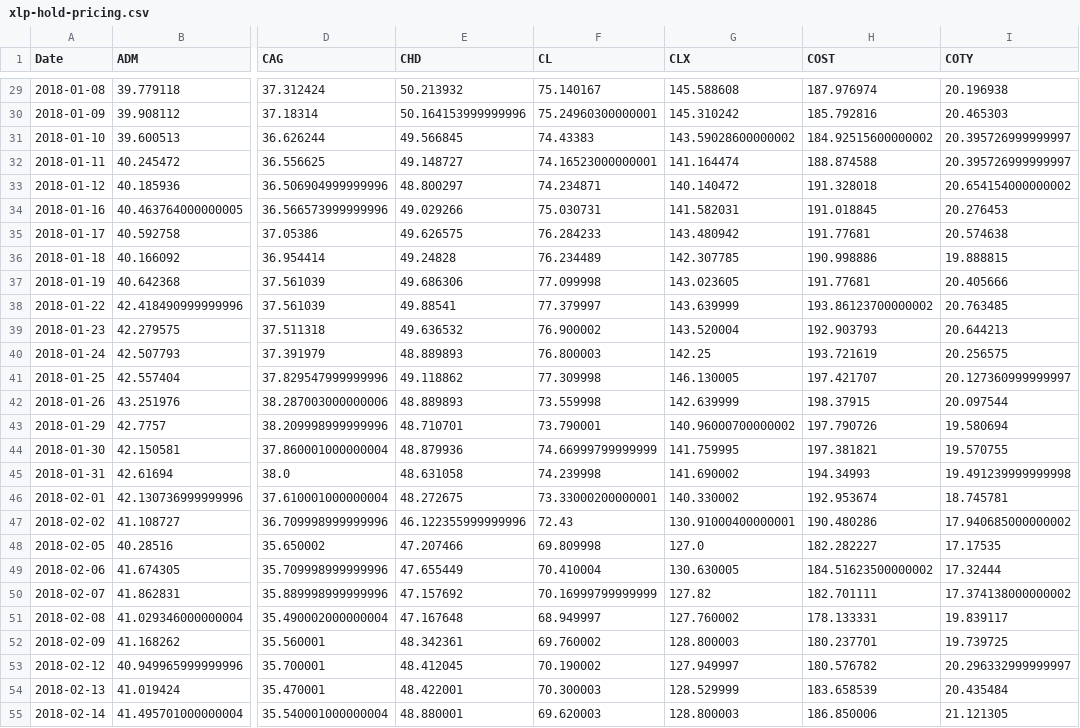
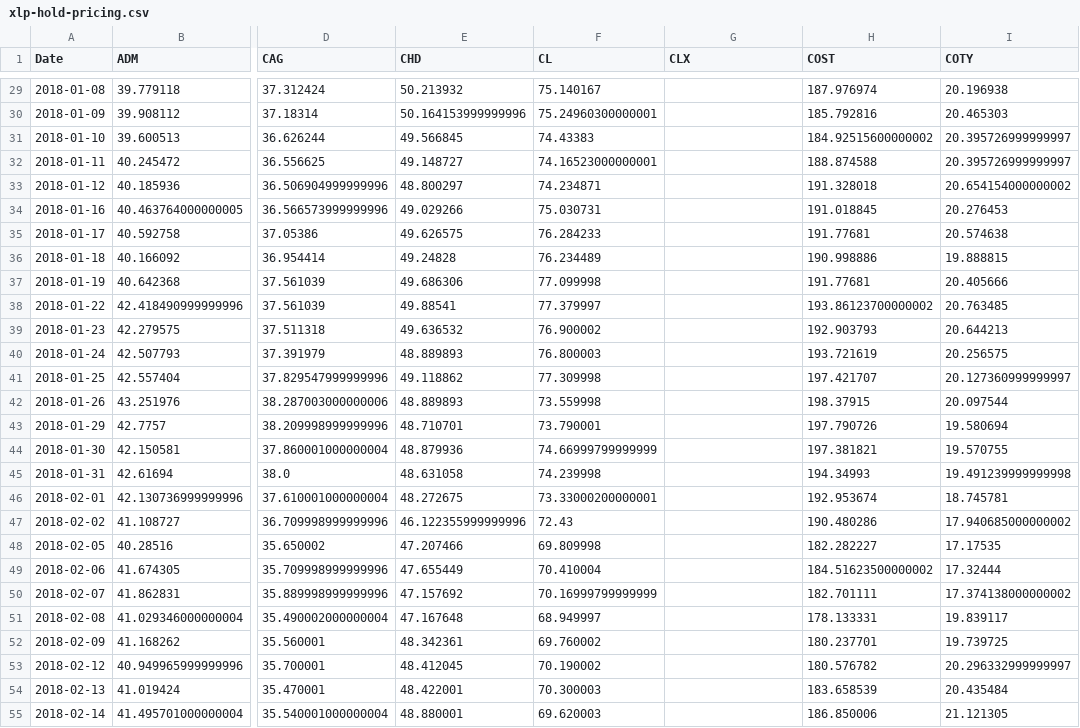
Before and after one commit to Yeess/quantum, a CSV file: pricing/SPY/xlp-hold-pricing.csv, drawn as a sheet; only a part is shown, gaps mark what is left out; the diff covers the shown part only; the diff names each change by its address in the sheet, - before the commit and + after, or states it on an @@ line.

```diff
--- a/pricing/SPY/xlp-hold-pricing.csv
+++ b/pricing/SPY/xlp-hold-pricing.csv
-G29 (CLX): 145.588608
+G29 (CLX): (empty)
-G30 (CLX): 145.310242
+G30 (CLX): (empty)
-G31 (CLX): 143.59028600000002
+G31 (CLX): (empty)
-G32 (CLX): 141.164474
+G32 (CLX): (empty)
-G33 (CLX): 140.140472
+G33 (CLX): (empty)
-G34 (CLX): 141.582031
+G34 (CLX): (empty)
-G35 (CLX): 143.480942
+G35 (CLX): (empty)
-G36 (CLX): 142.307785
+G36 (CLX): (empty)
-G37 (CLX): 143.023605
+G37 (CLX): (empty)
-G38 (CLX): 143.639999
+G38 (CLX): (empty)
-G39 (CLX): 143.520004
+G39 (CLX): (empty)
-G40 (CLX): 142.25
+G40 (CLX): (empty)
-G41 (CLX): 146.130005
+G41 (CLX): (empty)
-G42 (CLX): 142.639999
+G42 (CLX): (empty)
-G43 (CLX): 140.96000700000002
+G43 (CLX): (empty)
-G44 (CLX): 141.759995
+G44 (CLX): (empty)
-G45 (CLX): 141.690002
+G45 (CLX): (empty)
-G46 (CLX): 140.330002
+G46 (CLX): (empty)
-G47 (CLX): 130.91000400000001
+G47 (CLX): (empty)
-G48 (CLX): 127.0
+G48 (CLX): (empty)
-G49 (CLX): 130.630005
+G49 (CLX): (empty)
-G50 (CLX): 127.82
+G50 (CLX): (empty)
-G51 (CLX): 127.760002
+G51 (CLX): (empty)
-G52 (CLX): 128.800003
+G52 (CLX): (empty)
-G53 (CLX): 127.949997
+G53 (CLX): (empty)
-G54 (CLX): 128.529999
+G54 (CLX): (empty)
-G55 (CLX): 128.800003
+G55 (CLX): (empty)
```
Also changed, not shown: 42 edited cells elsewhere in this file, pricing/SPY/xlb-hold-pricing.csv, pricing/SPY/xle-hold-pricing.csv, 16 other files.
